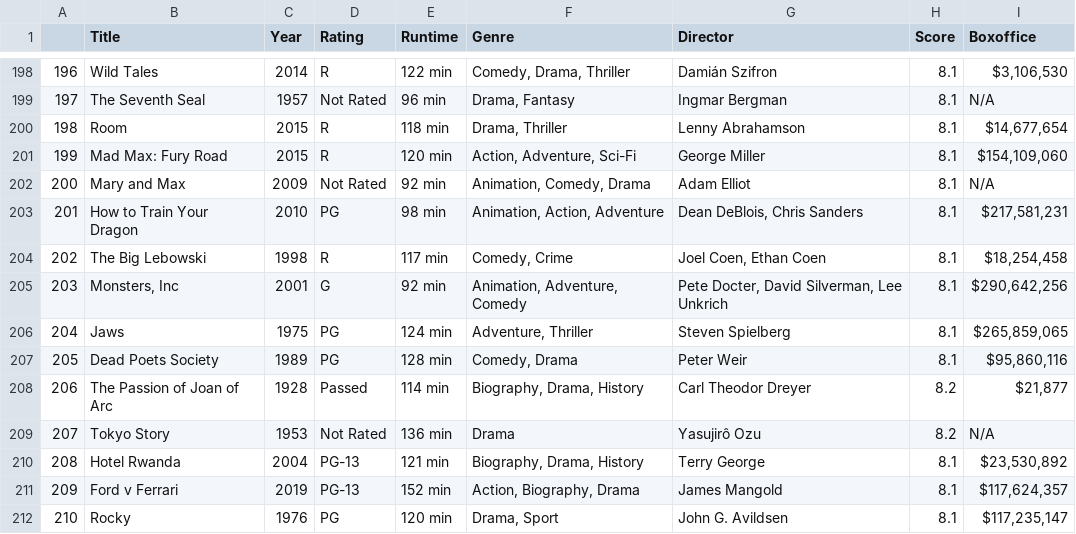
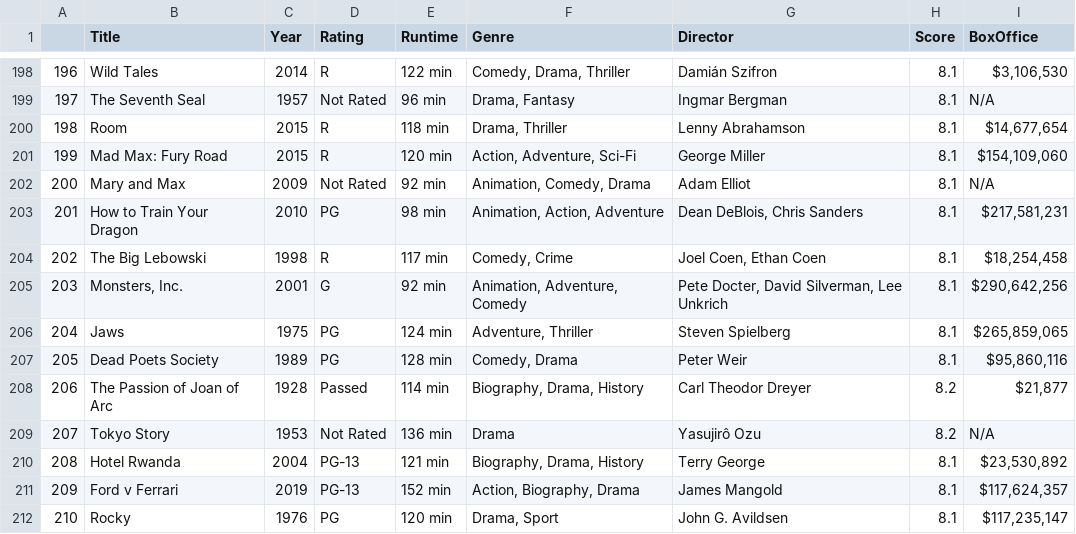
Before and after one commit to tdmarkham00/imdb-top250, a CSV file: top250.csv, drawn as a sheet; only a part is shown, gaps mark what is left out; the diff covers the shown part only.

```diff
--- a/top250.csv
+++ b/top250.csv
@@ -1 +1 @@
-,Title,Year,Rating,Runtime,Genre,Director,Score,Boxoffice
+,Title,Year,Rating,Runtime,Genre,Director,Score,BoxOffice
@@ -204,3 +204,3 @@
 202,The Big Lebowski,1998,R,117 min,"Comedy, Crime","Joel Coen, Ethan Coen",8.1,"$18,254,458"
-203,"Monsters, Inc",2001,G,92 min,"Animation, Adventure, Comedy","Pete Docter, David Silverman, Lee Unkrich",8.1,"$290,642,256"
+203,"Monsters, Inc.",2001,G,92 min,"Animation, Adventure, Comedy","Pete Docter, David Silverman, Lee Unkrich",8.1,"$290,642,256"
 204,Jaws,1975,PG,124 min,"Adventure, Thriller",Steven Spielberg,8.1,"$265,859,065"
```
Also changed, not shown: 2 added rows, 2 removed rows and 55 edited cells elsewhere in this file.
